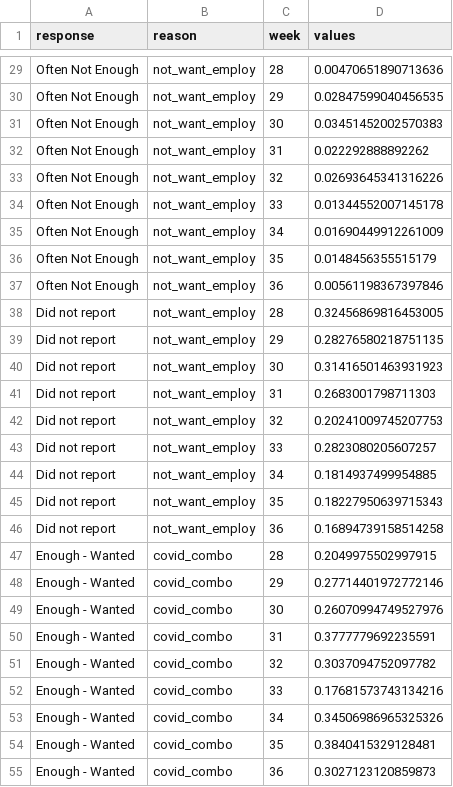
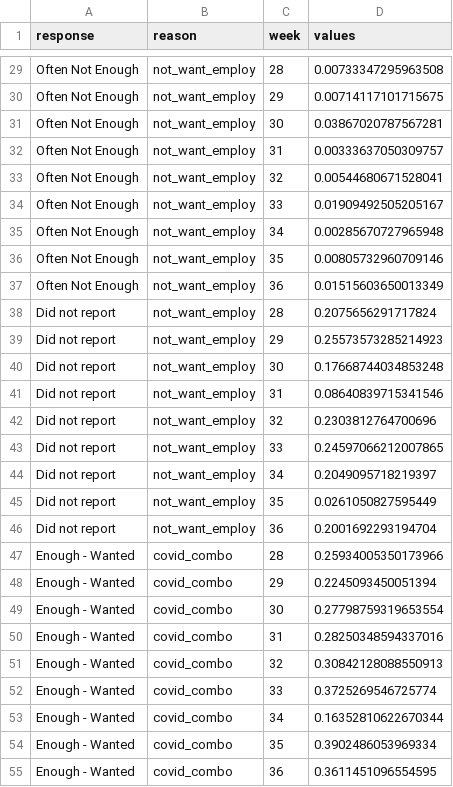
Before and after one commit to tifhsu88/esm244-shiny-project, a CSV file: data/28_36_widget_5_new.csv, drawn as a sheet; only a part is shown, gaps mark what is left out; the diff covers the shown part only; the diff names each change by its address in the sheet, - before the commit and + after, or states it on an @@ line.

```diff
--- a/data/28_36_widget_5_new.csv
+++ b/data/28_36_widget_5_new.csv
-D29 (values): 0.00470651890713636
+D29 (values): 0.00733347295963508
-D30 (values): 0.02847599040456535
+D30 (values): 0.00714117101715675
-D31 (values): 0.03451452002570383
+D31 (values): 0.03867020787567281
-D32 (values): 0.022292888892262
+D32 (values): 0.00333637050309757
-D33 (values): 0.02693645341316226
+D33 (values): 0.00544680671528041
-D34 (values): 0.01344552007145178
+D34 (values): 0.01909492505205167
-D35 (values): 0.01690449912261009
+D35 (values): 0.00285670727965948
-D36 (values): 0.0148456355515179
+D36 (values): 0.00805732960709146
-D37 (values): 0.00561198367397846
+D37 (values): 0.01515603650013349
-D38 (values): 0.32456869816453005
+D38 (values): 0.2075656291717824
-D39 (values): 0.28276580218751135
+D39 (values): 0.25573573285214923
-D40 (values): 0.31416501463931923
+D40 (values): 0.17668744034853248
-D41 (values): 0.2683001798711303
+D41 (values): 0.08640839715341546
-D42 (values): 0.20241009745207753
+D42 (values): 0.2303812764700696
-D43 (values): 0.2823080205607257
+D43 (values): 0.24597066212007865
-D44 (values): 0.1814937499954885
+D44 (values): 0.2049095718219397
-D45 (values): 0.18227950639715343
+D45 (values): 0.0261050827595449
-D46 (values): 0.16894739158514258
+D46 (values): 0.2001692293194704
-D47 (values): 0.2049975502997915
+D47 (values): 0.25934005350173966
-D48 (values): 0.27714401972772146
+D48 (values): 0.2245093450051394
-D49 (values): 0.26070994749527976
+D49 (values): 0.27798759319653554
-D50 (values): 0.3777779692235591
+D50 (values): 0.28250348594337016
-D51 (values): 0.3037094752097782
+D51 (values): 0.30842128088550913
-D52 (values): 0.17681573743134216
+D52 (values): 0.3725269546725774
-D53 (values): 0.34506986965325326
+D53 (values): 0.16352810622670344
-D54 (values): 0.3840415329128481
+D54 (values): 0.3902486053969334
-D55 (values): 0.3027123120859873
+D55 (values): 0.3611451096554595
```
Also changed, not shown: 153 edited cells elsewhere in this file, data/1_27_widget_5_new.csv.
